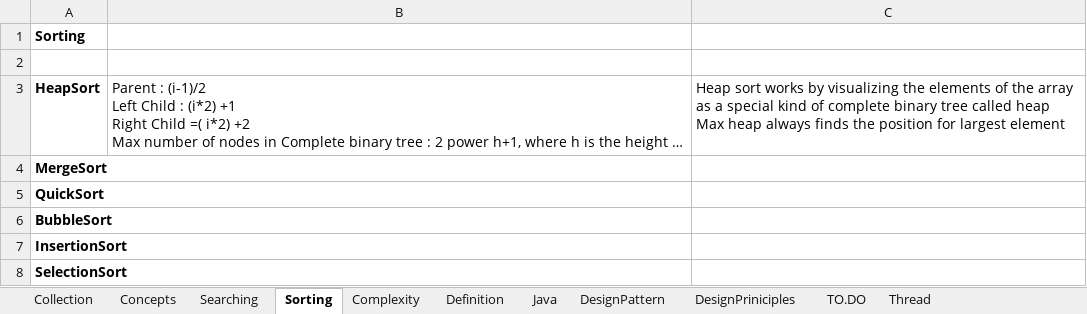
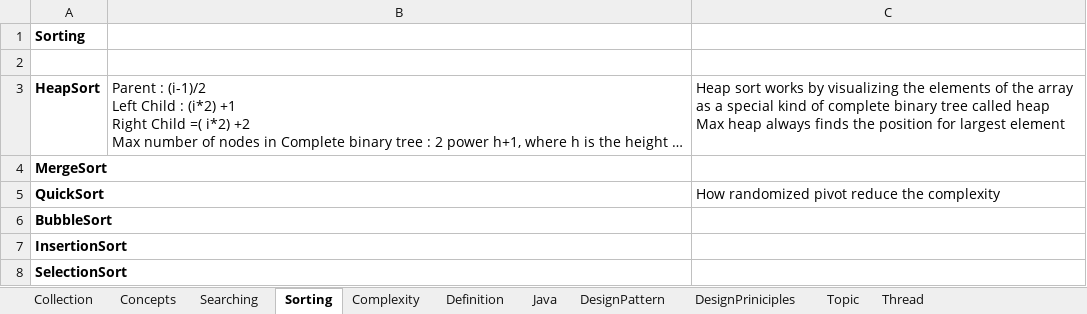
Before and after one commit to JamesTharakan/cognitiveLearning, an Excel workbook: RunningNotes.xlsx, sheet Sorting, drawn as a sheet; long unchanged cells end in …; values as stored, in another font and other column widths than the file's, no borders; the diff names each change by its address in the sheet, - before the commit and + after, or states it on an @@ line.

```diff
--- a/RunningNotes.xlsx (sheet Sorting)
+++ b/RunningNotes.xlsx (sheet Sorting)
-sheet tab: TO.DO
+sheet tab: Topic
-C5: (empty)
+C5: How randomized pivot reduce the complexity
```
Also changed, not shown: sheet Complexity, sheet DesignPattern, sheet DesignPriniciples, sheet Collection, sheet Topic, sheet Concepts, 1 more sheet, 9 other files.
